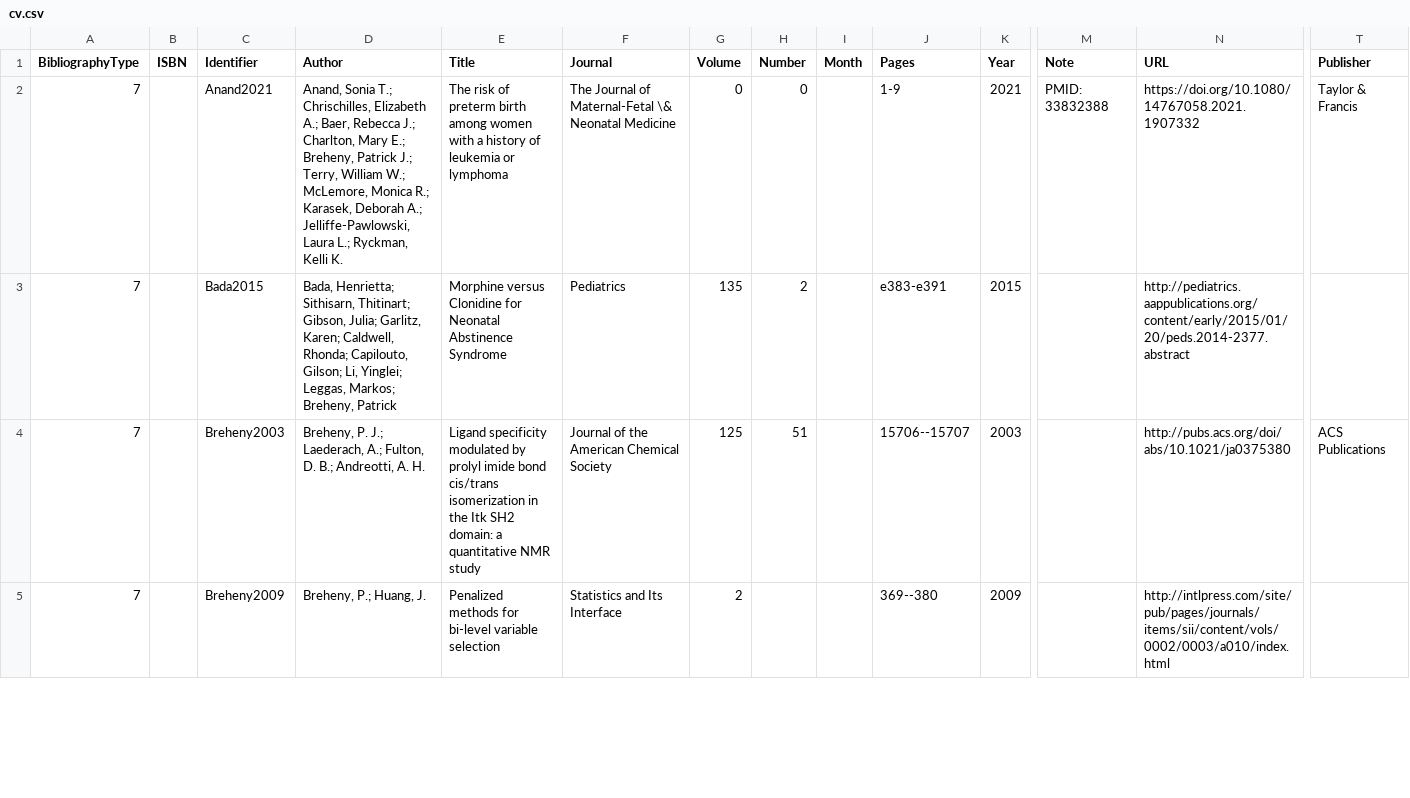
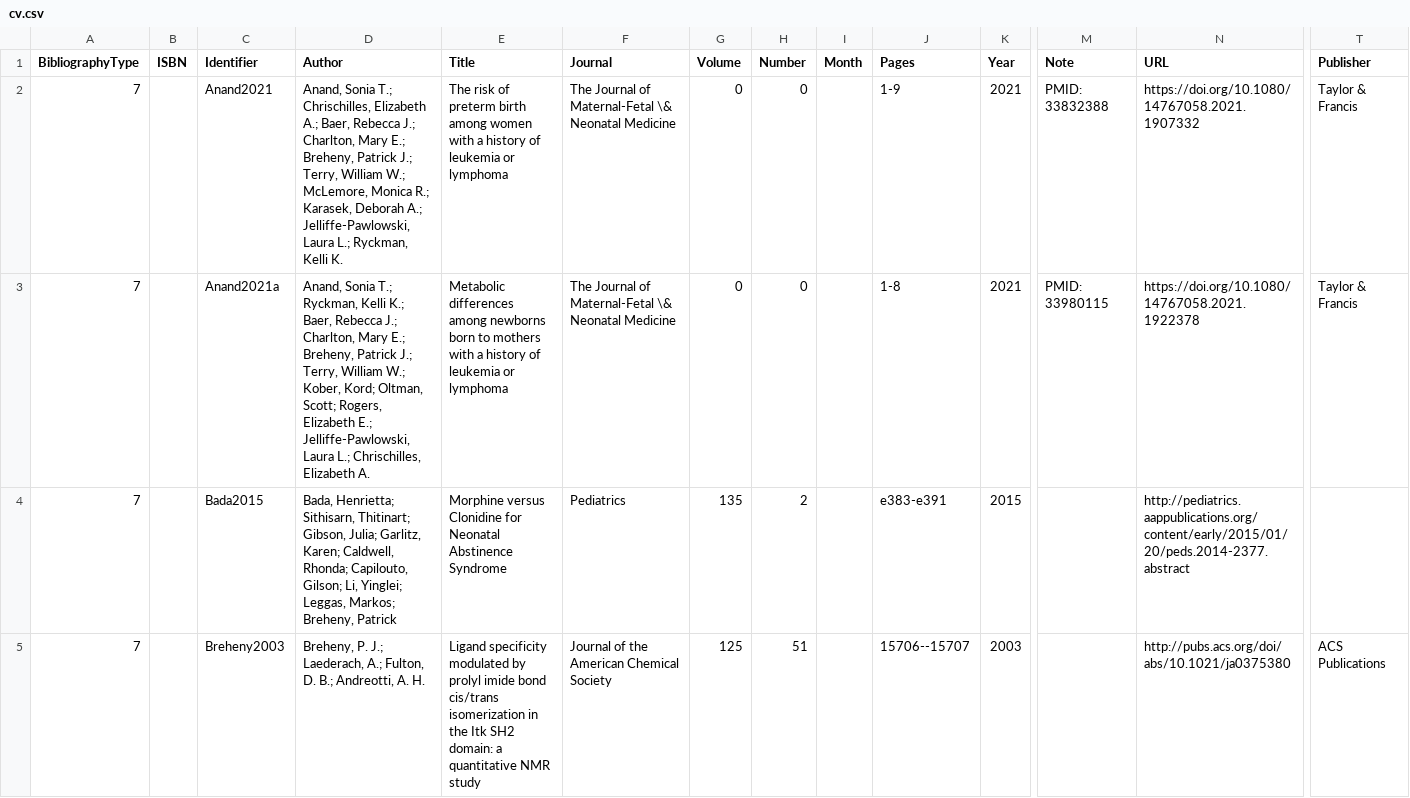
Before and after one commit to pbreheny/web, a CSV file: pubs/cv.csv, drawn as a sheet; only a part is shown, gaps mark what is left out; the shorter side is filled out with more unchanged rows; rows hold the shown columns only; the diff names each change by its address in the sheet, - before the commit and + after, or states it on an @@ line.

Commit message:
Anand2021a

```diff
--- a/pubs/cv.csv
+++ b/pubs/cv.csv
+row 3: 7 |  | Anand2021a | Anand, Sonia T.; Ryckman, Kelli K.; Baer, Rebecca J.; Charlton, Mary E.; Breheny, Patrick J.; Terry, William W.; Kober, Kord; Oltman, Scott; Rogers, Elizabeth E.; Jelliffe-Pawlowski, Laura L.; Chrischilles, Elizabeth A. | Metabolic differences among newborns born to mothers with a history of leukemia or lymphoma | The Journal of Maternal-Fetal \& Neonatal Medicine | 0 | 0 |  | 1-8 | 2021 | PMID: 33980115 | https://doi.org/10.1080/14767058.2021.1922378 | Taylor & Francis
```
Also changed, not shown: 1 other file.
